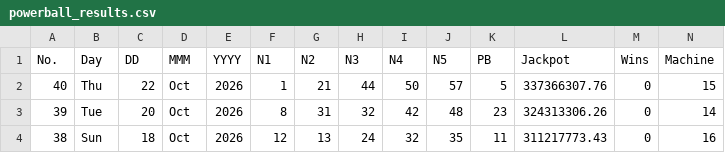
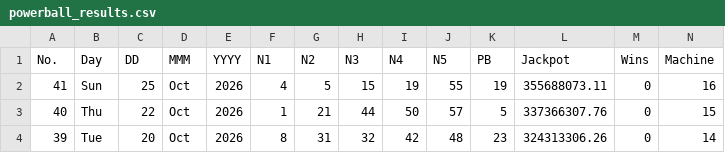
Before and after one commit to muckypaws/lottery-data, a CSV file: powerball_results.csv, drawn as a sheet; only a part is shown; the shorter side is filled out with more unchanged rows; rows hold the shown columns only; the diff names each change by its address in the sheet, - before the commit and + after, or states it on an @@ line.

```diff
--- a/powerball_results.csv
+++ b/powerball_results.csv
+row 2: 41 | Sun | 25 | Oct | 2026 | 4 | 5 | 15 | 19 | 55 | 19 | 355688073.11 | 0 | 16
```
Also changed, not shown: powerball_prizes.csv, 2 other files.
